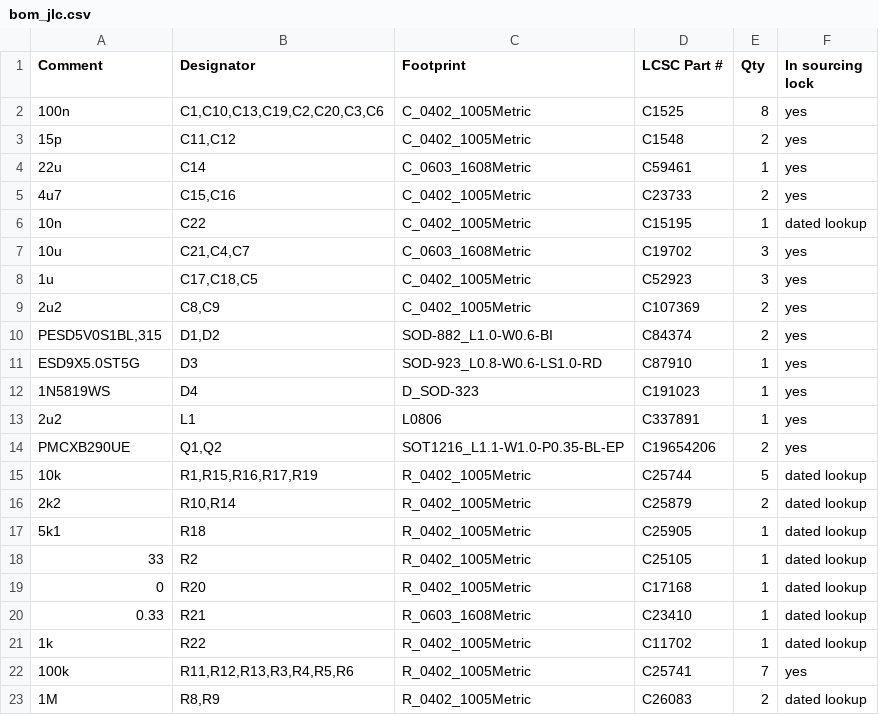
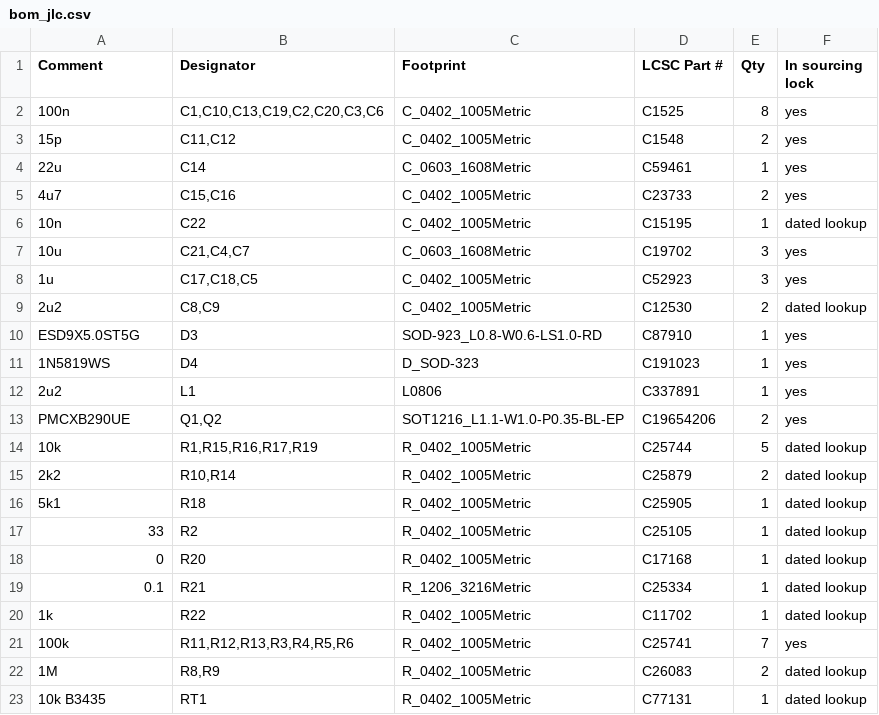
Before and after one commit to HrafnaValkyrja/ultrasonic, a CSV file: hw/pod/bom_jlc.csv, drawn as a sheet; only a part is shown; the shorter side is filled out with more unchanged rows.

```diff
--- a/hw/pod/bom_jlc.csv
+++ b/hw/pod/bom_jlc.csv
@@ -8,4 +8,3 @@ Comment,Designator,Footprint,LCSC Part #,Qty,In sourcing lock
 1u,"C17,C18,C5",C_0402_1005Metric,C52923,3,yes
-2u2,"C8,C9",C_0402_1005Metric,C107369,2,yes
-"PESD5V0S1BL,315","D1,D2",SOD-882_L1.0-W0.6-BI,C84374,2,yes
+2u2,"C8,C9",C_0402_1005Metric,C12530,2,dated lookup
 ESD9X5.0ST5G,D3,SOD-923_L0.8-W0.6-LS1.0-RD,C87910,1,yes
@@ -19,3 +18,3 @@ PMCXB290UE,"Q1,Q2",SOT1216_L1.1-W1.0-P0.35-BL-EP,C19654206,2,yes
 0,R20,R_0402_1005Metric,C17168,1,dated lookup
-0.33,R21,R_0603_1608Metric,C23410,1,dated lookup
+0.1,R21,R_1206_3216Metric,C25334,1,dated lookup
 1k,R22,R_0402_1005Metric,C11702,1,dated lookup
```
Also changed, not shown: docs/build/bom.csv, 5 other files.
